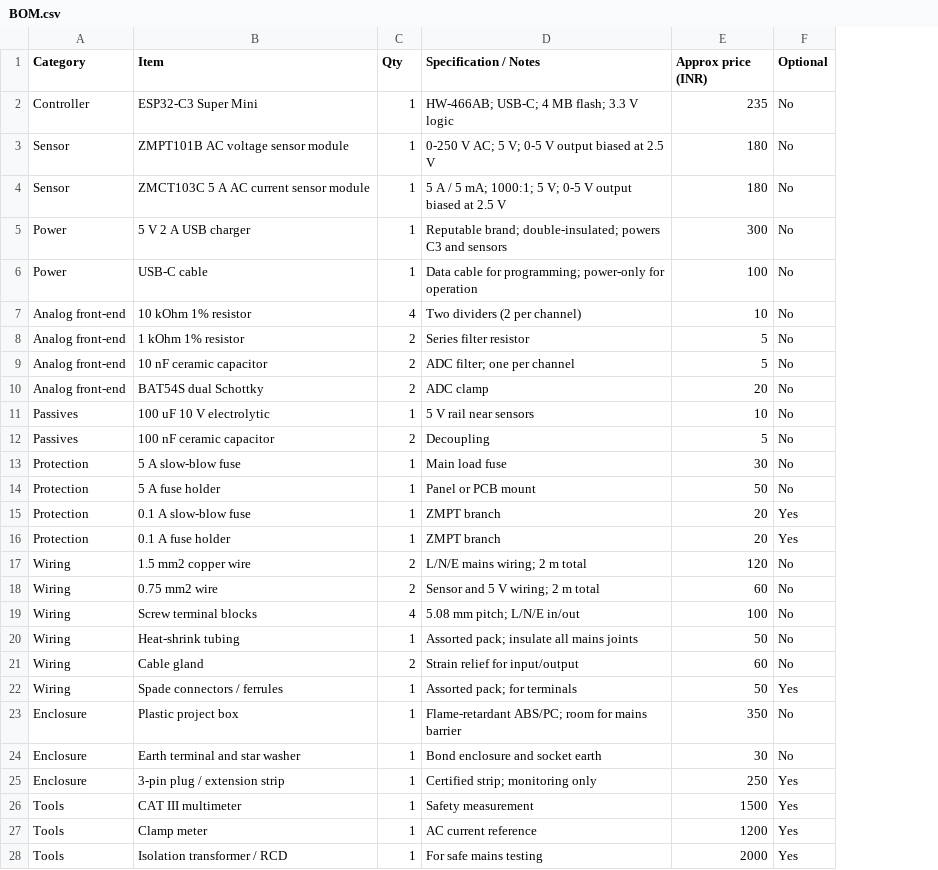
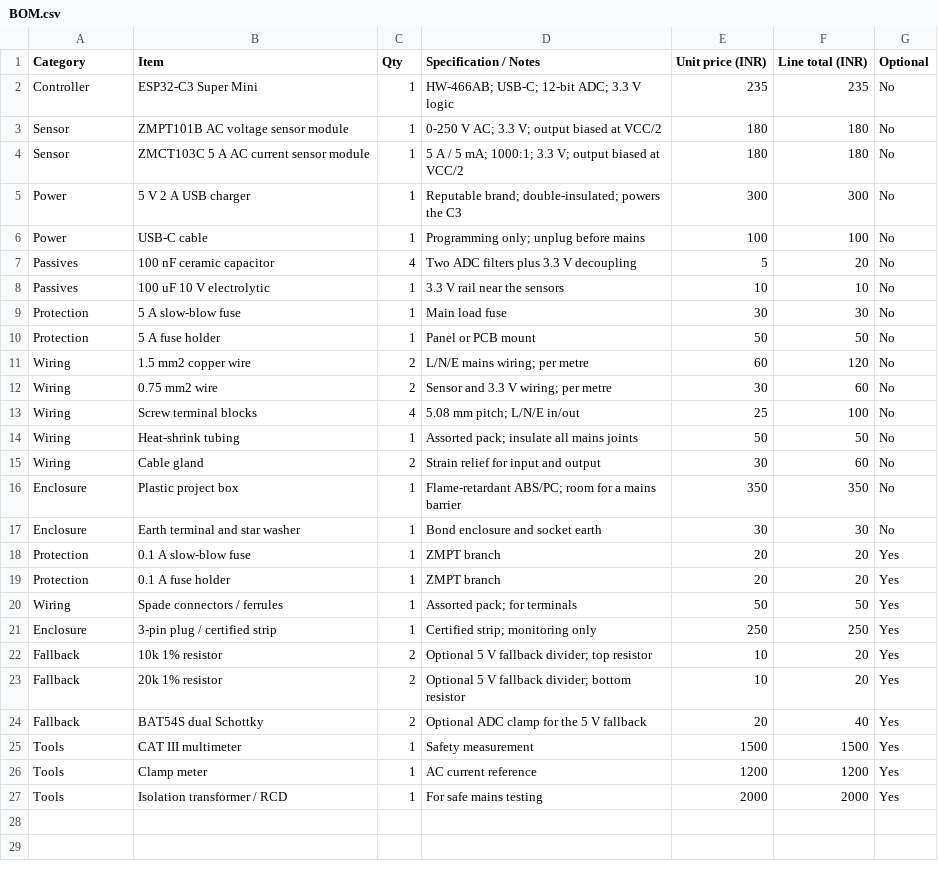
Before and after one commit to pradeshwaster-design/Power-Sense, a CSV file: docs/BOM.csv, drawn as a sheet; removed rows and columns are numbered as before the commit, all else as after; the diff names each change by its address in the sheet, - before the commit and + after, or states it on an @@ line.

Commit message:
Switch to 3.3 V sensor power and add firmware
Sensors now run from the C3 3V3 pin with no divider. Voltage on GPIO3 and current on GPIO4. Adds 100 nF ADC filtering, clipping checks, a serial metering sketch and a PlatformIO project. Keeps the 5 V plus 10k/20k divider as a documented fallback.

```diff
--- a/docs/BOM.csv
+++ b/docs/BOM.csv
+column F (Line total (INR)), rows 2-6: 235 | 180 | 180 | 300 | 100; rows 8-10: 10 | 30 | 50; rows 18-21: 20 | 20 | 50 | 250; rows 25-27: 1500 | 1200 | 2000
-E1: Approx price (INR)
+E1: Unit price (INR)
-D2 (Specification / Notes): HW-466AB; USB-C; 4 MB flash; 3.3 V logic
+D2 (Specification / Notes): HW-466AB; USB-C; 12-bit ADC; 3.3 V logic
-D3 (Specification / Notes): 0-250 V AC; 5 V; 0-5 V output biased at 2.5 V
+D3 (Specification / Notes): 0-250 V AC; 3.3 V; output biased at VCC/2
-D4 (Specification / Notes): …mA; 1000:1; 5 V; 0-5 V output biased at 2.5 V
+D4 (Specification / Notes): …mA; 1000:1; 3.3 V; output biased at VCC/2
-D5 (Specification / Notes): …double-insulated; powers C3 and sensors
+D5 (Specification / Notes): …double-insulated; powers the C3
-D6 (Specification / Notes): Data cable for programming; power-only for operation
+D6 (Specification / Notes): Programming only; unplug before mains
-row 7: Analog front-end | 10 kOhm 1% resistor | 4 | Two dividers (2 per channel) | 10 | No
-row 8: Analog front-end | 1 kOhm 1% resistor | 2 | Series filter resistor | 5 | No
-row 9: Analog front-end | 10 nF ceramic capacitor | 2 | ADC filter; one per channel | 5 | No
-row 10: Analog front-end | BAT54S dual Schottky | 2 | ADC clamp | 20 | No
+row 7: Passives | 100 nF ceramic capacitor | 4 | Two ADC filters plus 3.3 V decoupling | 5 | 20 | No
-D8 (Specification / Notes): 5 V rail near sensors
+D8 (Specification / Notes): 3.3 V rail near the sensors
-row 12: Passives | 100 nF ceramic capacitor | 2 | Decoupling | 5 | No
+row 11: Wiring | 1.5 mm2 copper wire | 2 | L/N/E mains wiring; per metre | 60 | 120 | No
+row 12: Wiring | 0.75 mm2 wire | 2 | Sensor and 3.3 V wiring; per metre | 30 | 60 | No
+row 13: Wiring | Screw terminal blocks | 4 | 5.08 mm pitch; L/N/E in/out | 25 | 100 | No
@@ row 20 moved to row 14: Wiring @@
+row 15: Wiring | Cable gland | 2 | Strain relief for input and output | 30 | 60 | No
+row 16: Enclosure | Plastic project box | 1 | Flame-retardant ABS/PC; room for a mains barrier | 350 | 350 | No
@@ row 24 moved to row 17: Enclosure @@
-row 17: Wiring | 1.5 mm2 copper wire | 2 | L/N/E mains wiring; 2 m total | 120 | No
-row 18: Wiring | 0.75 mm2 wire | 2 | Sensor and 5 V wiring; 2 m total | 60 | No
-row 19: Wiring | Screw terminal blocks | 4 | 5.08 mm pitch; L/N/E in/out | 100 | No
-row 21: Wiring | Cable gland | 2 | Strain relief for input/output | 60 | No
-row 23: Enclosure | Plastic project box | 1 | Flame-retardant ABS/PC; room for mains barrier | 350 | No
-B21 (Item): 3-pin plug / extension strip
+B21 (Item): 3-pin plug / certified strip
+row 22: Fallback | 10k 1% resistor | 2 | Optional 5 V fallback divider; top resistor | 10 | 20 | Yes
+row 23: Fallback | 20k 1% resistor | 2 | Optional 5 V fallback divider; bottom resistor | 10 | 20 | Yes
+row 24: Fallback | BAT54S dual Schottky | 2 | Optional ADC clamp for the 5 V fallback | 20 | 40 | Yes
```
Also changed, not shown: 6 other files.
